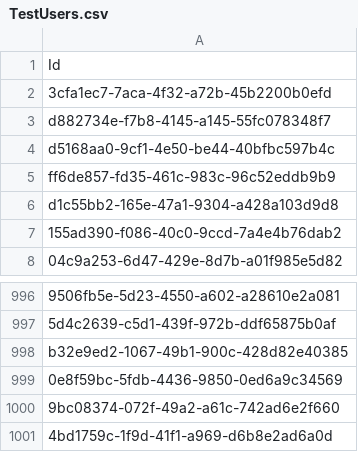
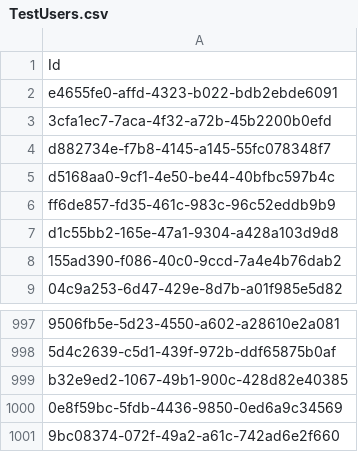
Before and after one commit to tabright26/edoxa, a CSV file: data/Arena/Challenges/TestFiles/TestUsers.csv, drawn as a sheet; only a part is shown, gaps mark what is left out; removed rows and columns are numbered as before the commit, all else as after; the diff names each change by its address in the sheet, - before the commit and + after, or states it on an @@ line.

```diff
--- a/data/Arena/Challenges/TestFiles/TestUsers.csv
+++ b/data/Arena/Challenges/TestFiles/TestUsers.csv
+row 2: e4655fe0-affd-4323-b022-bdb2ebde6091
-row 1001: 4bd1759c-1f9d-41f1-a969-d6b8e2ad6a0d
```
Also changed, not shown: data/Cashier/TestFiles/TestUsers.csv, 29 other files.
